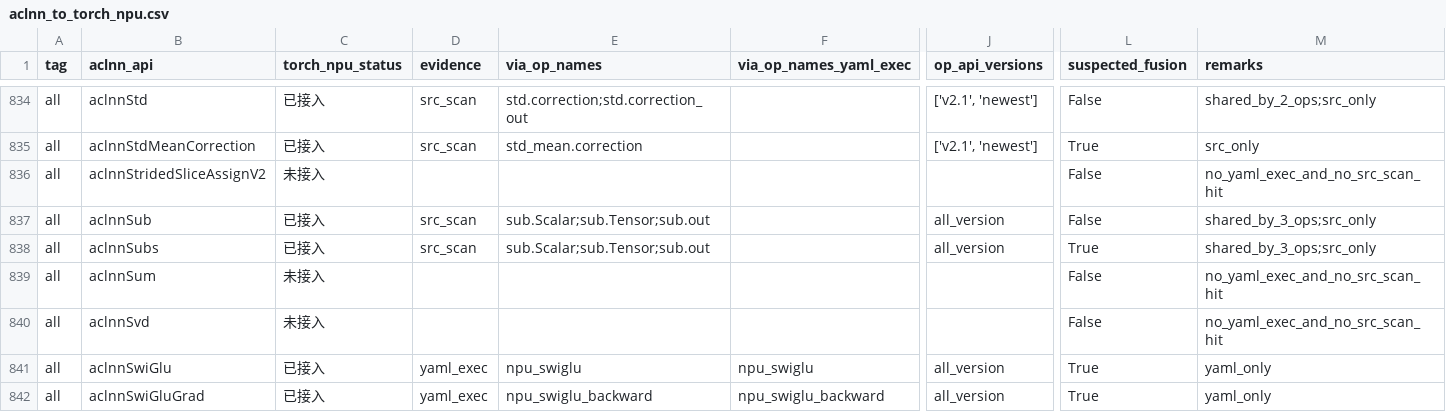
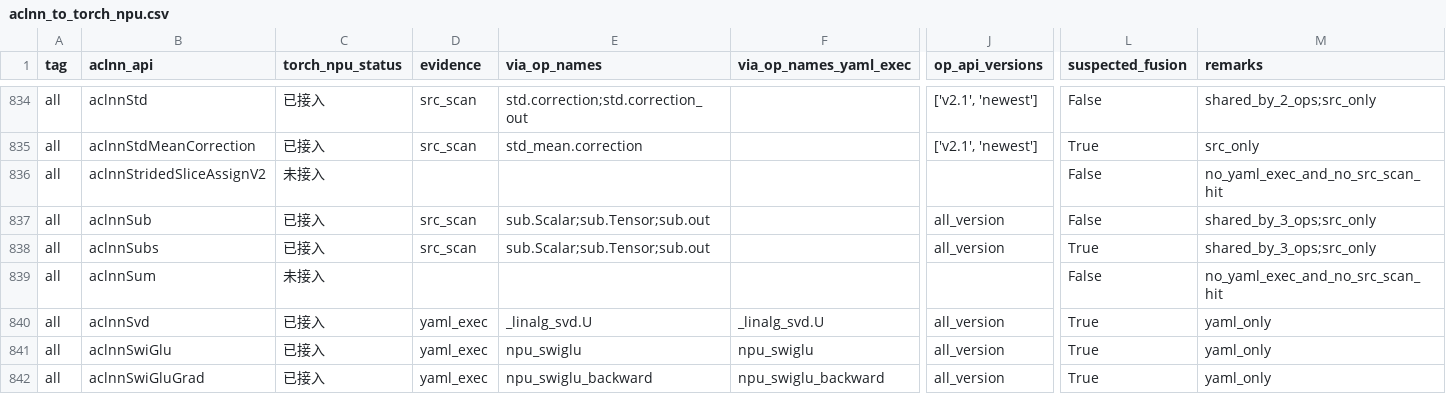
Before and after one commit to Fzilan/aclnn-dashboard, a CSV file: data/reports/aclnn_to_torch_npu.csv, drawn as a sheet; only a part is shown, gaps mark what is left out; the diff names each change by its address in the sheet, - before the commit and + after, or states it on an @@ line.

```diff
--- a/data/reports/aclnn_to_torch_npu.csv
+++ b/data/reports/aclnn_to_torch_npu.csv
-C840 (torch_npu_status): 未接入
+C840 (torch_npu_status): 已接入
-D840 (evidence): (empty)
+D840 (evidence): yaml_exec
-E840 (via_op_names): (empty)
+E840 (via_op_names): _linalg_svd.U
-F840 (via_op_names_yaml_exec): (empty)
+F840 (via_op_names_yaml_exec): _linalg_svd.U
-J840 (op_api_versions): (empty)
+J840 (op_api_versions): all_version
-L840 (suspected_fusion): False
+L840 (suspected_fusion): True
-M840 (remarks): no_yaml_exec_and_no_src_scan_hit
+M840 (remarks): yaml_only
```
Also changed, not shown: data/reports/aclnn_to_all.csv, 4 other files.
